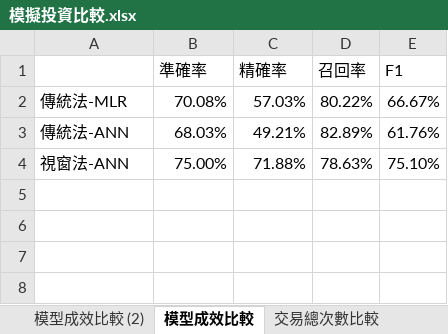
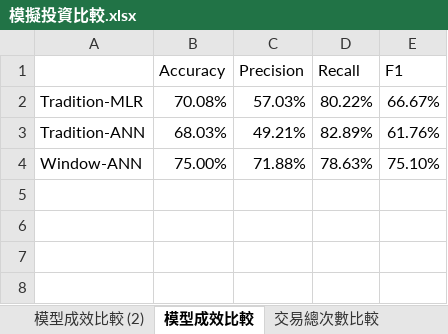
Before and after one commit to Skya-neko/StockPrediction, an Excel workbook: document/模擬投資比較.xlsx, sheet 模型成效比較, drawn as a sheet; only a part is shown; values as stored, in another font and other column widths than the file's, no borders; charts and pictures not drawn; removed rows and columns are numbered as before the commit, all else as after; the diff names each change by its address in the sheet, - before the commit and + after, or states it on an @@ line.

```diff
--- a/document/模擬投資比較.xlsx (sheet 模型成效比較)
+++ b/document/模擬投資比較.xlsx (sheet 模型成效比較)
-row 1:  | 準確率 | 精確率 | 召回率 | F1
+row 1:  | Accuracy | Precision | Recall | F1
-A2: 傳統法-MLR
+A2: Tradition-MLR
-A3: 傳統法-ANN
+A3: Tradition-ANN
-A4: 視窗法-ANN
+A4: Window-ANN
```
Also changed, not shown: sheet 勝率比較, sheet 模型成效比較 (2), sheet 總損益比較, charts or pictures, 5 other files.
